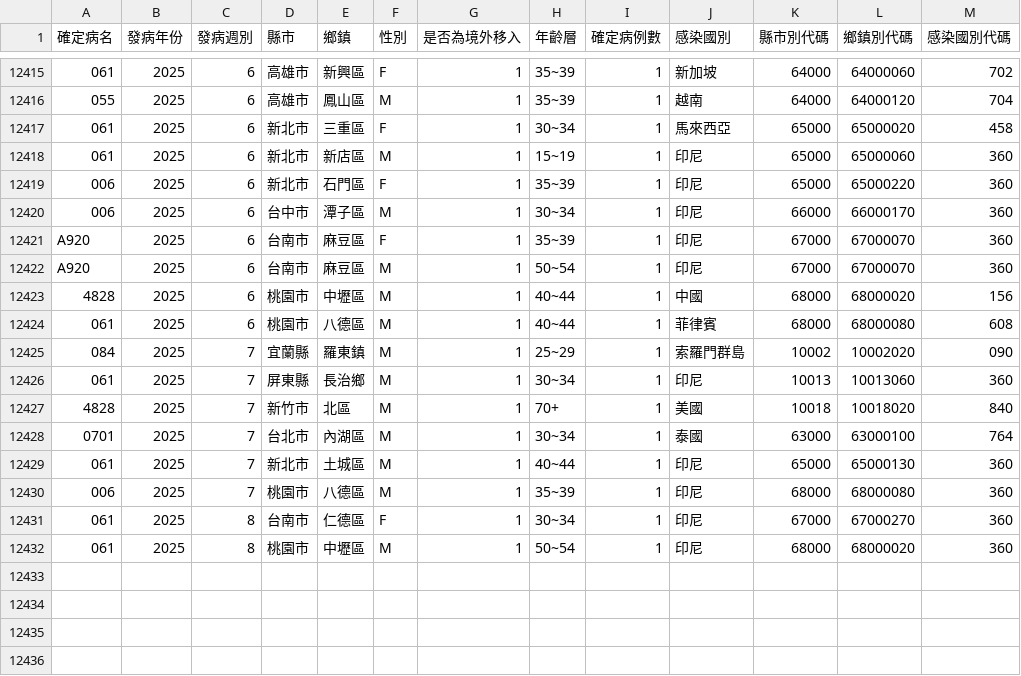
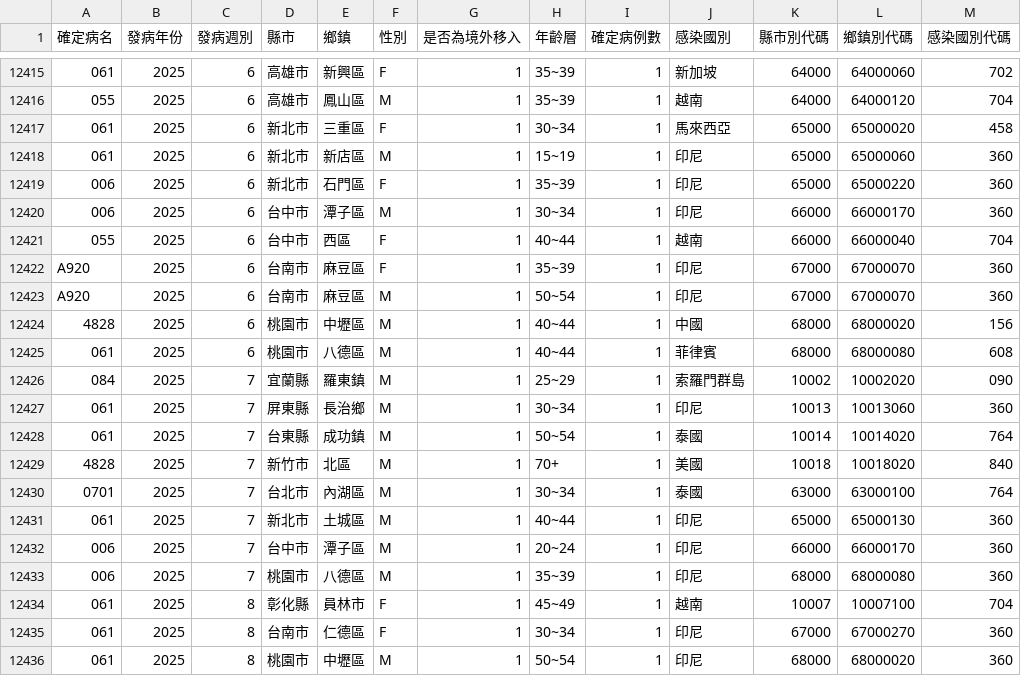
Before and after one commit to doggy8088/cdc-data, a CSV file: data/地區年齡性別統計表-境外移入個案之感染國別-依發病日統計(以週為單位)/地區年齡性別統計表-境外移入個案之感染國別.csv, drawn as a sheet; only a part is shown, gaps mark what is left out; the diff names each change by its address in the sheet, - before the commit and + after, or states it on an @@ line.

Commit message:
Dataset updated
Changed files:
README.md
data/地區年齡性別統計表-境外移入個案之感染國別-依發病日統計(以週為單位)/地區年齡性別統計表-境外移入個案之感染國別.csv
data/死亡病例地區年齡性別統計表-嚴重特殊傳染性肺炎-依死亡日統計(以月為單位)/死亡病例地區年齡性別統計表-嚴重特殊傳染性肺炎(112_3_19以前病例定義版本)-依死亡日統計(以月為單位).csv
data/結核病－每日疫情指標綜覽/每日疫情綜覽.xml
data/結核病－每日追蹤管理中個案統計/每日縣市鄉鎮(區)管理中個案 (2017至前日)_part1.csv
data/結核病－每日追蹤管理中個案統計/每日縣市鄉鎮(區)管理中個案 (2017至前日)_part2.csv
data/結核病－每日追蹤管理中個案統計/每日縣市鄉鎮(區)管理中個案.xml

```diff
--- a/data/地區年齡性別統計表-境外移入個案之感染國別-依發病日統計(以週為單位)/地區年齡性別統計表-境外移入個案之感染國別.csv
+++ b/data/地區年齡性別統計表-境外移入個案之感染國別-依發病日統計(以週為單位)/地區年齡性別統計表-境外移入個案之感染國別.csv
+row 12421: 055 | 2025 | 6 | 台中市 | 西區 | F | 1 | 40~44 | 1 | 越南 | 66000 | 66000040 | 704
+row 12428: 061 | 2025 | 7 | 台東縣 | 成功鎮 | M | 1 | 50~54 | 1 | 泰國 | 10014 | 10014020 | 764
+row 12432: 006 | 2025 | 7 | 台中市 | 潭子區 | M | 1 | 20~24 | 1 | 印尼 | 66000 | 66000170 | 360
+row 12434: 061 | 2025 | 8 | 彰化縣 | 員林市 | F | 1 | 45~49 | 1 | 越南 | 10007 | 10007100 | 704
```
Also changed, not shown: 4 other files.
